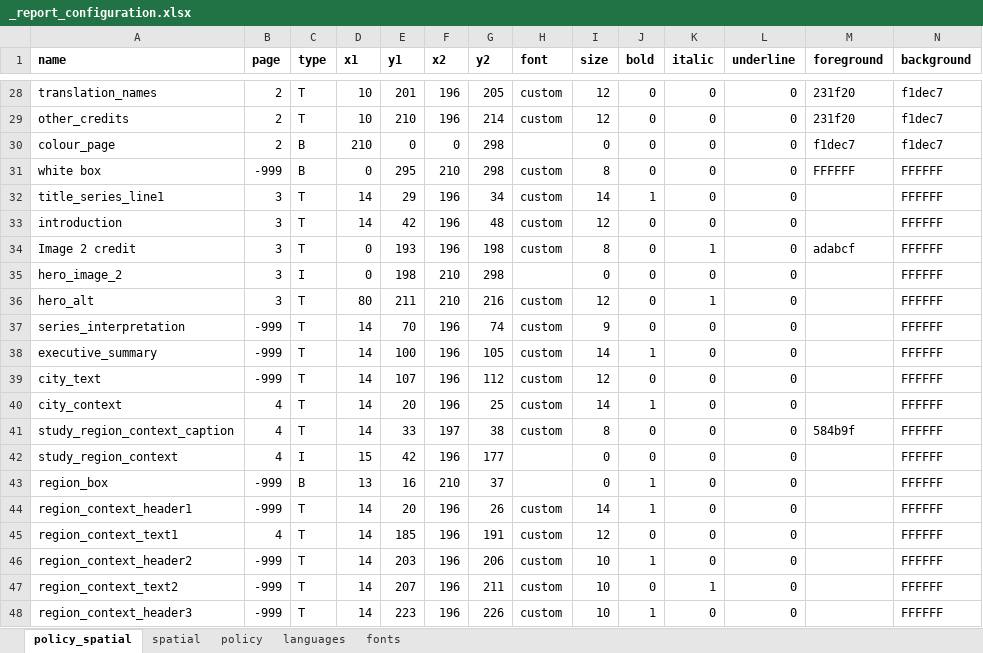
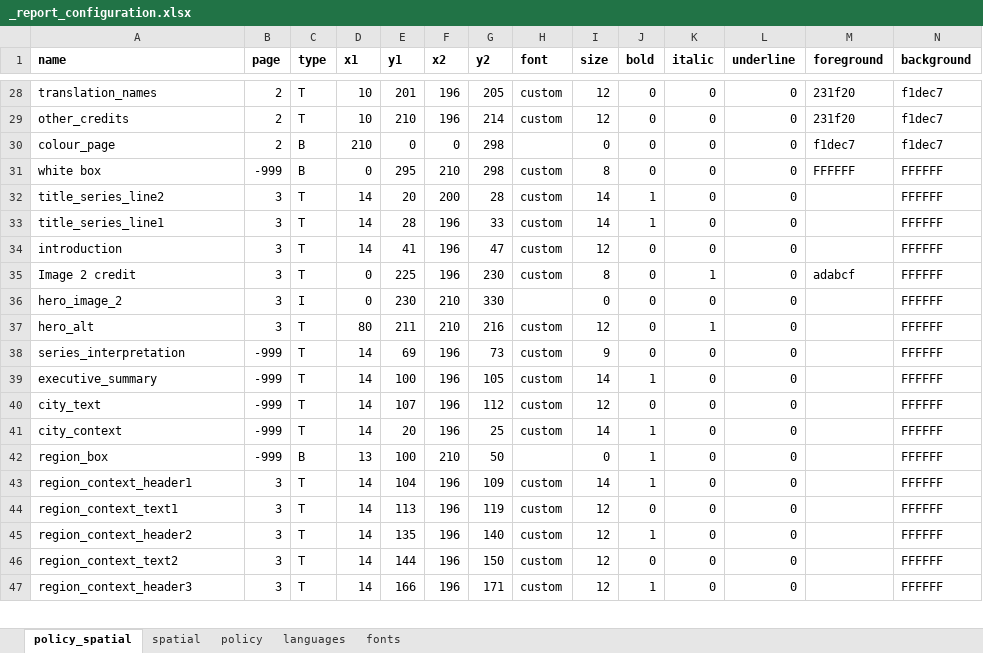
Before and after one commit to healthysustainablecities/global-indicators, an Excel workbook: process/configuration/templates/_report_configuration.xlsx, sheet policy_spatial, drawn as a sheet; only a part is shown, gaps mark what is left out; values as stored, in another font and other column widths than the file's, no borders; removed rows and columns are numbered as before the commit, all else as after; rows hold the shown columns only; the diff covers the shown part only; the diff names each change by its address in the sheet, - before the commit and + after, or states it on an @@ line.

Commit message:
updated context and study region map aspects of report generation

```diff
--- a/process/configuration/templates/_report_configuration.xlsx (sheet policy_spatial)
+++ b/process/configuration/templates/_report_configuration.xlsx (sheet policy_spatial)
+row 32: title_series_line2 | 3 | T | 14 | 20 | 200 | 28 | custom | 14 | 1 | 0 | 0 |  | FFFFFF
-E33 (y1): 29
+E33 (y1): 28
-G33 (y2): 34
+G33 (y2): 33
-E34 (y1): 42
+E34 (y1): 41
-G34 (y2): 48
+G34 (y2): 47
-E35 (y1): 193
+E35 (y1): 225
-G35 (y2): 198
+G35 (y2): 230
-E36 (y1): 198
+E36 (y1): 230
-G36 (y2): 298
+G36 (y2): 330
-E38 (y1): 70
+E38 (y1): 69
-G38 (y2): 74
+G38 (y2): 73
-B41 (page): 4
+B41 (page): -999
-row 41: study_region_context_caption | 4 | T | 14 | 33 | 197 | 38 | custom | 8 | 0 | 0 | 0 | 584b9f | FFFFFF
-row 42: study_region_context | 4 | I | 15 | 42 | 196 | 177 |  | 0 | 0 | 0 | 0 |  | FFFFFF
-E42 (y1): 16
+E42 (y1): 100
-G42 (y2): 37
+G42 (y2): 50
-B43 (page): -999
+B43 (page): 3
-E43 (y1): 20
+E43 (y1): 104
-G43 (y2): 26
+G43 (y2): 109
-B44 (page): 4
+B44 (page): 3
-E44 (y1): 185
+E44 (y1): 113
-G44 (y2): 191
+G44 (y2): 119
-B45:B47 (page): -999
+B45:B47 (page): 3
-E45 (y1): 203
+E45 (y1): 135
-G45 (y2): 206
+G45 (y2): 140
-I45:I47 (size): 10
+I45:I47 (size): 12
-E46 (y1): 207
+E46 (y1): 144
-G46 (y2): 211
+G46 (y2): 150
-K46 (italic): 1
+K46 (italic): 0
-E47 (y1): 223
+E47 (y1): 166
-G47 (y2): 226
+G47 (y2): 171
```
Also changed, not shown: 14 added rows and 103 edited cells elsewhere in this sheet, sheet languages, sheet policy, formulas that keep their value, 1 other file.
